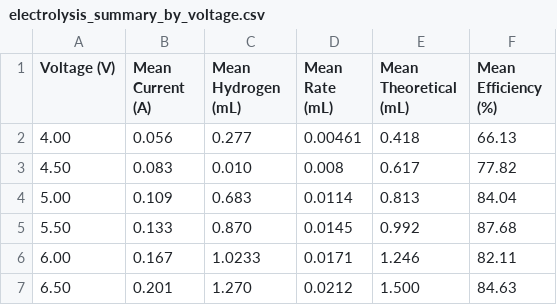
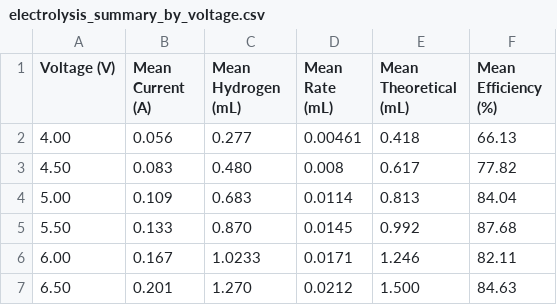
Before and after one commit to johnsonto07/hydrogen-electrolyzer-analysis, a CSV file: data/electrolysis_summary_by_voltage.csv, drawn as a sheet.

Commit message:
Update electrolysis_summary_by_voltage.csv

```diff
--- a/data/electrolysis_summary_by_voltage.csv
+++ b/data/electrolysis_summary_by_voltage.csv
@@ -2,3 +2,3 @@ Voltage (V),Mean Current (A),Mean Hydrogen (mL),Mean Rate (mL),Mean Theoretical
 4.00,0.056,0.277,0.00461,0.418,66.13
-4.50,0.083,0.010,0.008,0.617,77.82
+4.50,0.083,0.480,0.008,0.617,77.82
 5.00,0.109,0.683,0.0114,0.813,84.04
```
